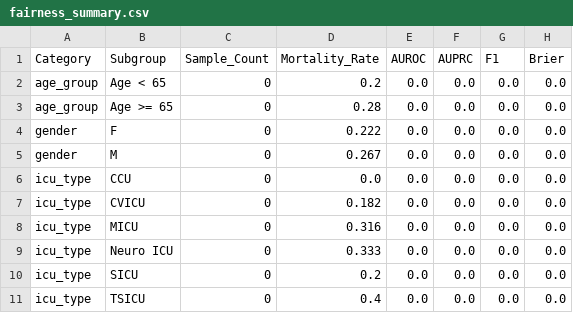
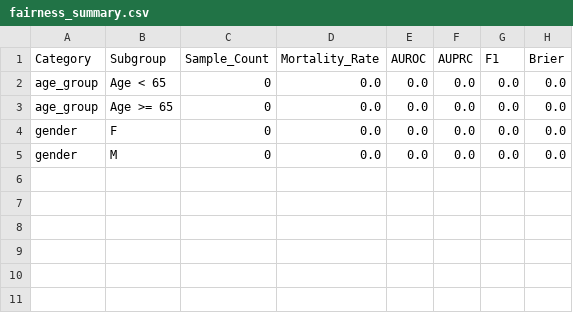
Before and after one commit to pujansonani/Medguard-AI, a CSV file: reports/tables/fairness_summary.csv, drawn as a sheet.

```diff
--- a/reports/tables/fairness_summary.csv
+++ b/reports/tables/fairness_summary.csv
@@ -1,11 +1,5 @@
 Category,Subgroup,Sample_Count,Mortality_Rate,AUROC,AUPRC,F1,Brier
-age_group,Age < 65,0,0.2,0.0,0.0,0.0,0.0
-age_group,Age >= 65,0,0.28,0.0,0.0,0.0,0.0
-gender,F,0,0.222,0.0,0.0,0.0,0.0
-gender,M,0,0.267,0.0,0.0,0.0,0.0
-icu_type,CCU,0,0.0,0.0,0.0,0.0,0.0
-icu_type,CVICU,0,0.182,0.0,0.0,0.0,0.0
-icu_type,MICU,0,0.316,0.0,0.0,0.0,0.0
-icu_type,Neuro ICU,0,0.333,0.0,0.0,0.0,0.0
-icu_type,SICU,0,0.2,0.0,0.0,0.0,0.0
-icu_type,TSICU,0,0.4,0.0,0.0,0.0,0.0
+age_group,Age < 65,0,0.0,0.0,0.0,0.0,0.0
+age_group,Age >= 65,0,0.0,0.0,0.0,0.0,0.0
+gender,F,0,0.0,0.0,0.0,0.0,0.0
+gender,M,0,0.0,0.0,0.0,0.0,0.0
```
Also changed, not shown: experiments/artifacts/ablation_table.csv, reports/tables/eda_summary.csv, 28 other files.
